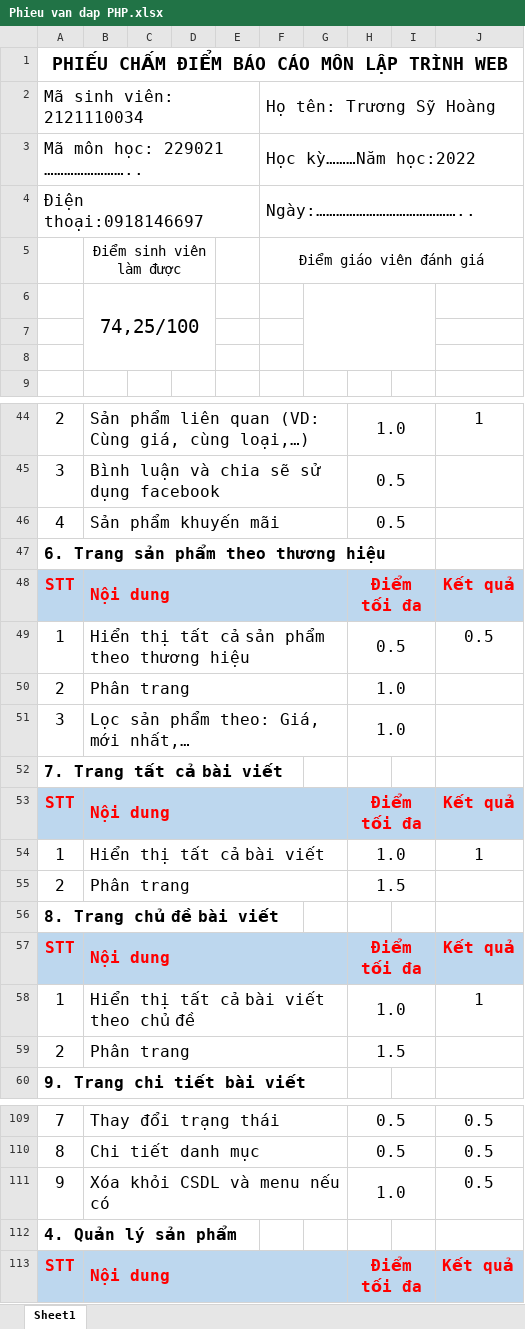
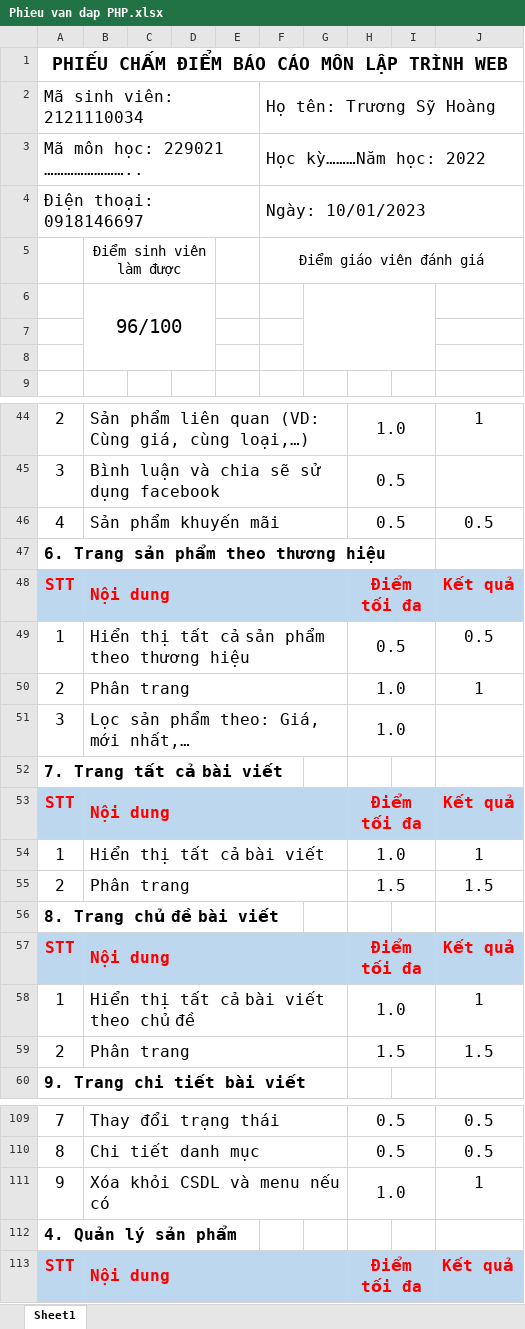
Before and after one commit to hoangfg/TruongSyHoang_2121110034, an Excel workbook: Phieu van dap PHP.xlsx, sheet Sheet1, drawn as a sheet; only a part is shown, gaps mark what is left out; values as stored, in another font and other column widths than the file's, no borders; removed rows and columns are numbered as before the commit, all else as after; the diff covers the shown part only; the diff names each change by its address in the sheet, - before the commit and + after, or states it on an @@ line.

```diff
--- a/Phieu van dap PHP.xlsx (sheet Sheet1)
+++ b/Phieu van dap PHP.xlsx (sheet Sheet1)
-F3: Học kỳ………Năm học:2022
+F3: Học kỳ………Năm học: 2022
-row 4: Điện thoại:0918146697 |  |  |  |  | Ngày:……………………………………..
+row 4: Điện thoại: 0918146697 |  |  |  |  | Ngày: 10/01/2023
-B6: 74,25/100
+B6: 96/100
-J46: (empty)
+J46: 0.5
-J50: (empty)
+J50: 1
-J55: (empty)
+J55: 1.5
-J59: (empty)
+J59: 1.5
-J111: 0.5
+J111: 1
```
Also changed, not shown: 20 edited cells and cell formats elsewhere in this sheet, 22 other files.
